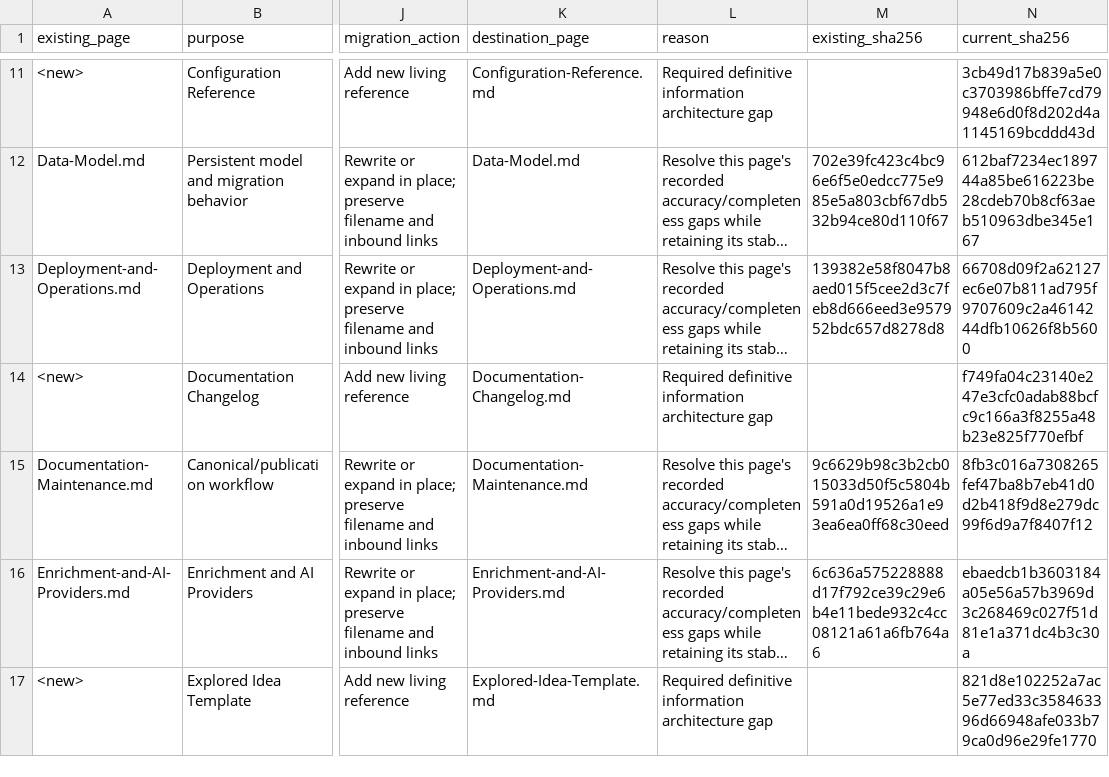
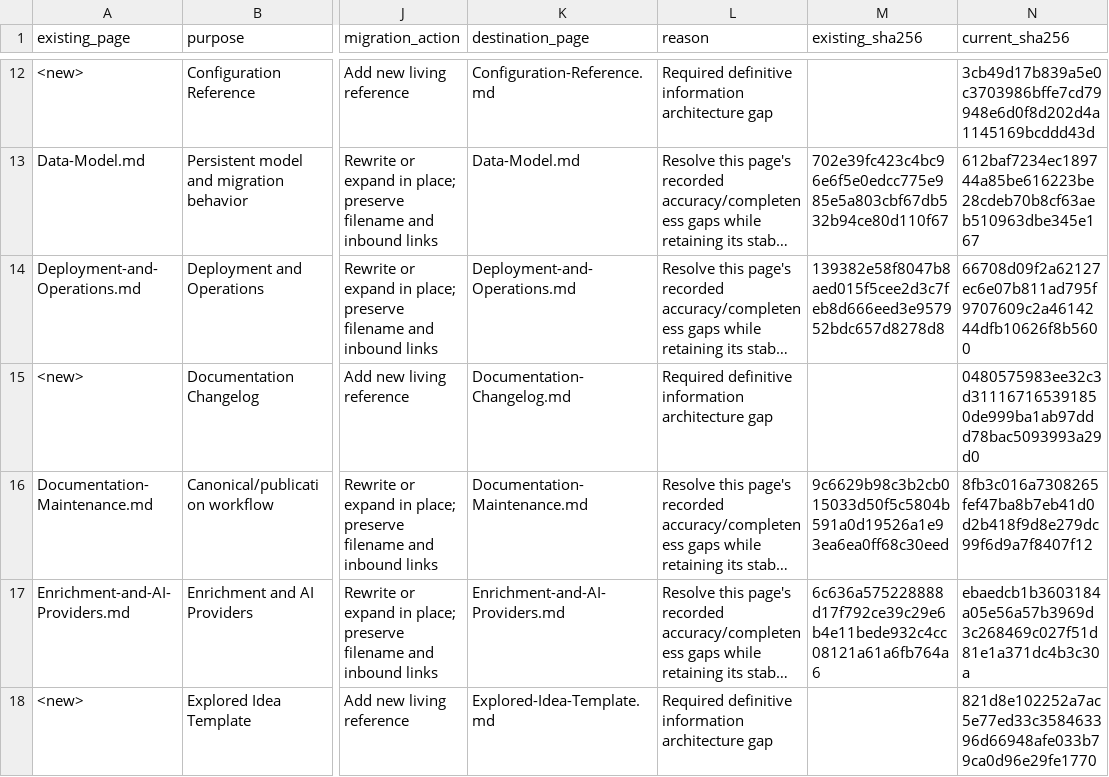
Before and after one commit to arunpr614/ai-brain, a CSV file: docs/feature-council/project-wiki/EXISTING_WIKI_PAGE_AUDIT_AND_MIGRATION.csv, drawn as a sheet; only a part is shown, gaps mark what is left out; long unchanged cells end in …; addresses are those after the commit; the diff covers the shown part only; the diff names each change by its address in the sheet, - before the commit and + after, or states it on an @@ line.

```diff
--- a/docs/feature-council/project-wiki/EXISTING_WIKI_PAGE_AUDIT_AND_MIGRATION.csv
+++ b/docs/feature-council/project-wiki/EXISTING_WIKI_PAGE_AUDIT_AND_MIGRATION.csv
-N15 (current_sha256): f749fa04c23140e247e3cfc0adab88bcfc9c166a3f8255a48b23e825f770efbf
+N15 (current_sha256): 0480575983ee32c3d311167165391850de999ba1ab97ddd78bac5093993a29d0
```
Also changed, not shown: 1 added row and 6 edited cells elsewhere in this file, docs/feature-council/project-wiki/MASTER_FEATURE_AND_IDEA_EVIDENCE_DETAILS.csv, 6 other files.
